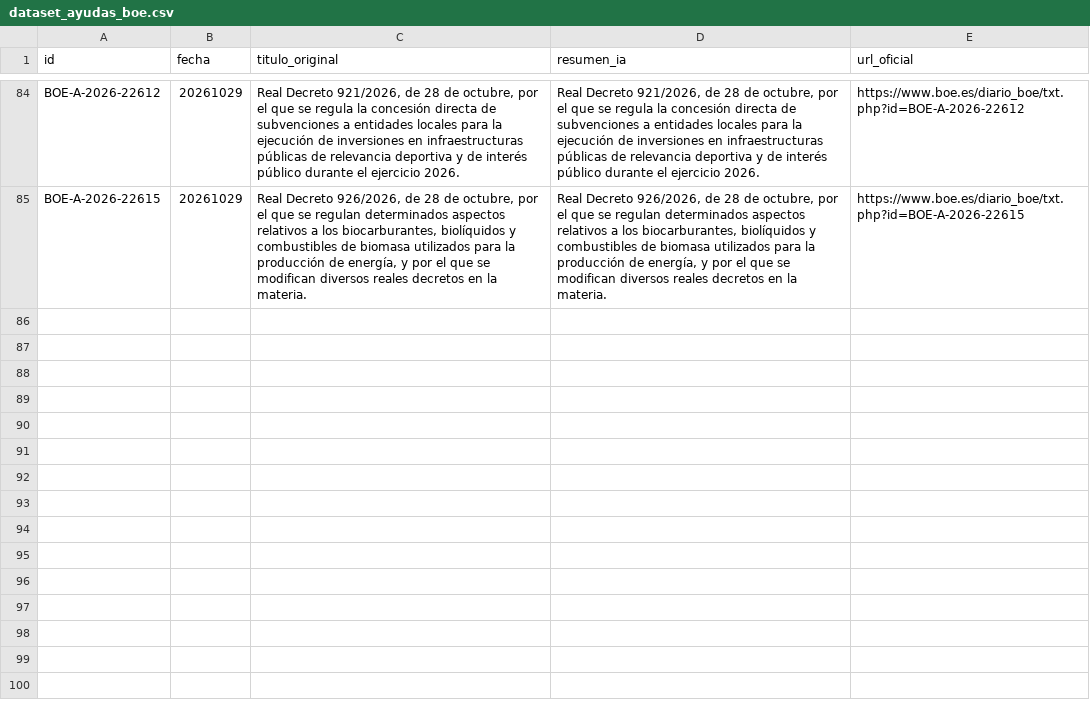
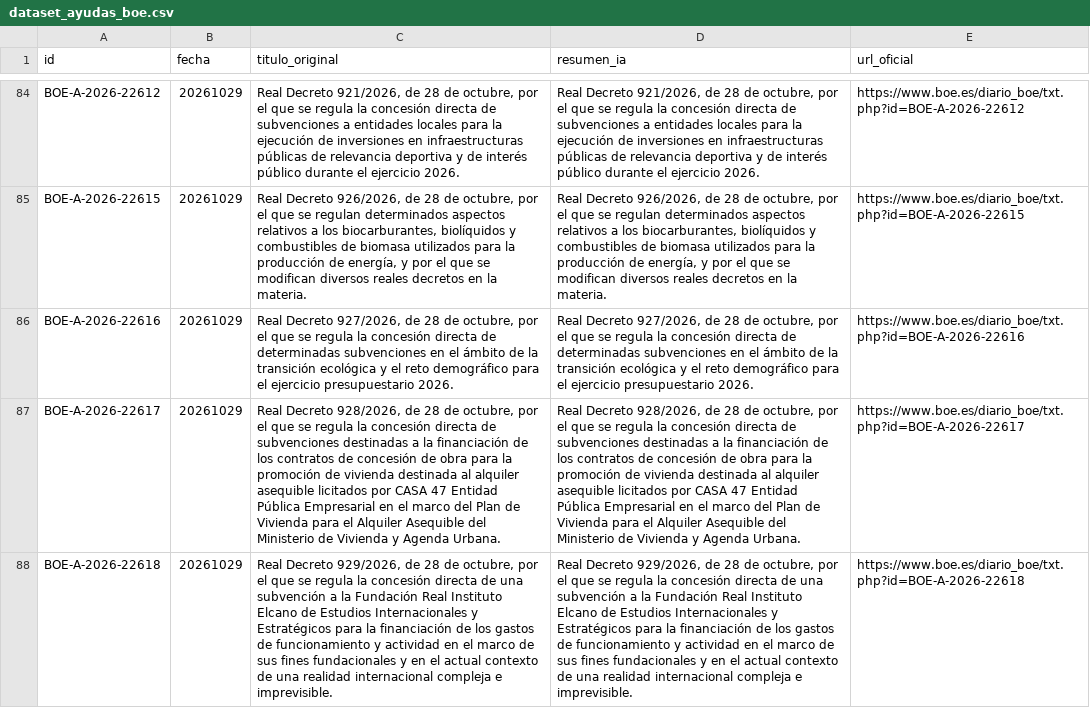
Before and after one commit to GL-cpu101/motor-ayudas-espana, a CSV file: datos/dataset_ayudas_boe.csv, drawn as a sheet; only a part is shown, gaps mark what is left out; the diff names each change by its address in the sheet, - before the commit and + after, or states it on an @@ line.

```diff
--- a/datos/dataset_ayudas_boe.csv
+++ b/datos/dataset_ayudas_boe.csv
+row 86: BOE-A-2026-22616 | 20261029 | Real Decreto 927/2026, de 28 de octubre, por el que se regula la concesión directa de determinadas subvenciones en el ámbito de la transición ecológica y el reto demográfico para el ejercicio presupuestario 2026. | Real Decreto 927/2026, de 28 de octubre, por el que se regula la concesión directa de determinadas subvenciones en el ámbito de la transición ecológica y el reto demográfico para el ejercicio presupuestario 2026. | https://www.boe.es/diario_boe/txt.php?id=BOE-A-2026-22616
+row 87: BOE-A-2026-22617 | 20261029 | Real Decreto 928/2026, de 28 de octubre, por el que se regula la concesión directa de subvenciones destinadas a la financiación de los contratos de concesión de obra para la promoción de vivienda destinada al alquiler asequible licitados por CASA 47 Entidad Pública Empresarial en el marco del Plan de Vivienda para el Alquiler Asequible del Ministerio de Vivienda y Agenda Urbana. | Real Decreto 928/2026, de 28 de octubre, por el que se regula la concesión directa de subvenciones destinadas a la financiación de los contratos de concesión de obra para la promoción de vivienda destinada al alquiler asequible licitados por CASA 47 Entidad Pública Empresarial en el marco del Plan de Vivienda para el Alquiler Asequible del Ministerio de Vivienda y Agenda Urbana. | https://www.boe.es/diario_boe/txt.php?id=BOE-A-2026-22617
+row 88: BOE-A-2026-22618 | 20261029 | Real Decreto 929/2026, de 28 de octubre, por el que se regula la concesión directa de una subvención a la Fundación Real Instituto Elcano de Estudios Internacionales y Estratégicos para la financiación de los gastos de funcionamiento y actividad en el marco de sus fines fundacionales y en el actual contexto de una realidad internacional compleja e imprevisible. | Real Decreto 929/2026, de 28 de octubre, por el que se regula la concesión directa de una subvención a la Fundación Real Instituto Elcano de Estudios Internacionales y Estratégicos para la financiación de los gastos de funcionamiento y actividad en el marco de sus fines fundacionales y en el actual contexto de una realidad internacional compleja e imprevisible. | https://www.boe.es/diario_boe/txt.php?id=BOE-A-2026-22618
```
Also changed, not shown: 2 other files.
